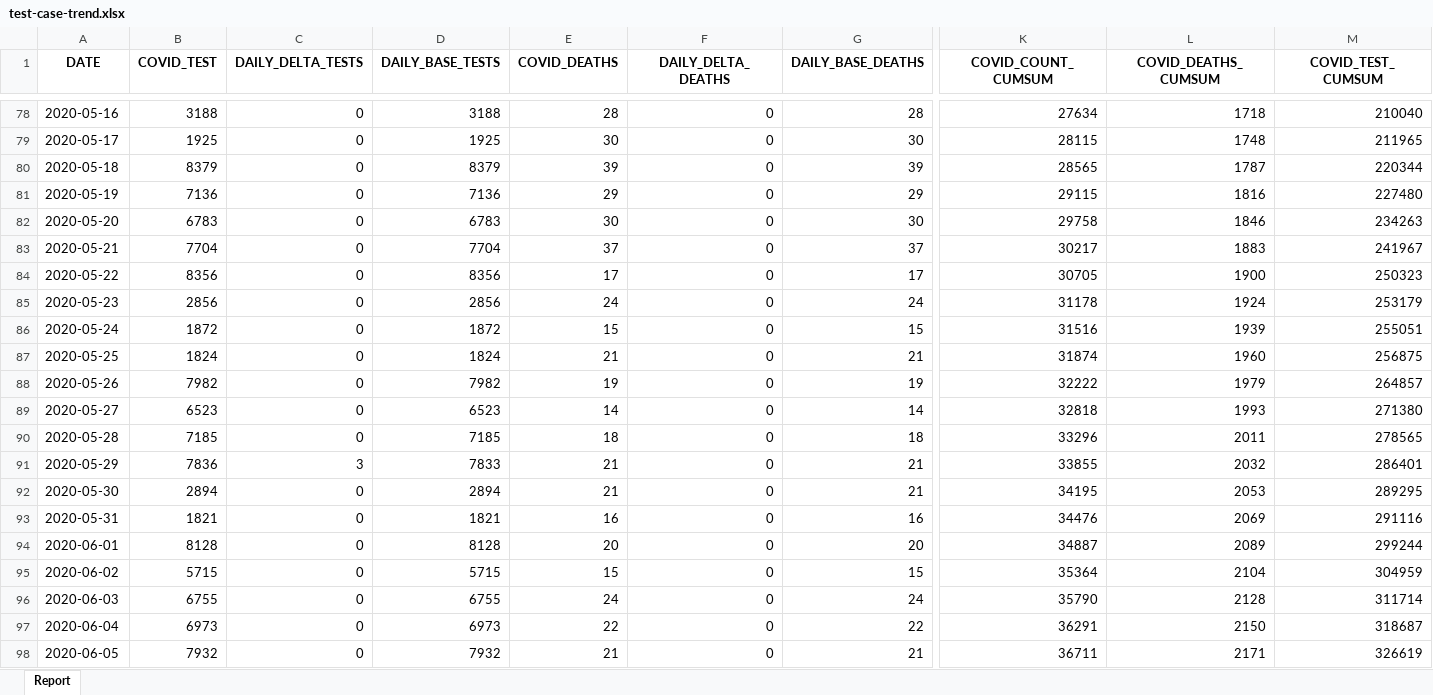
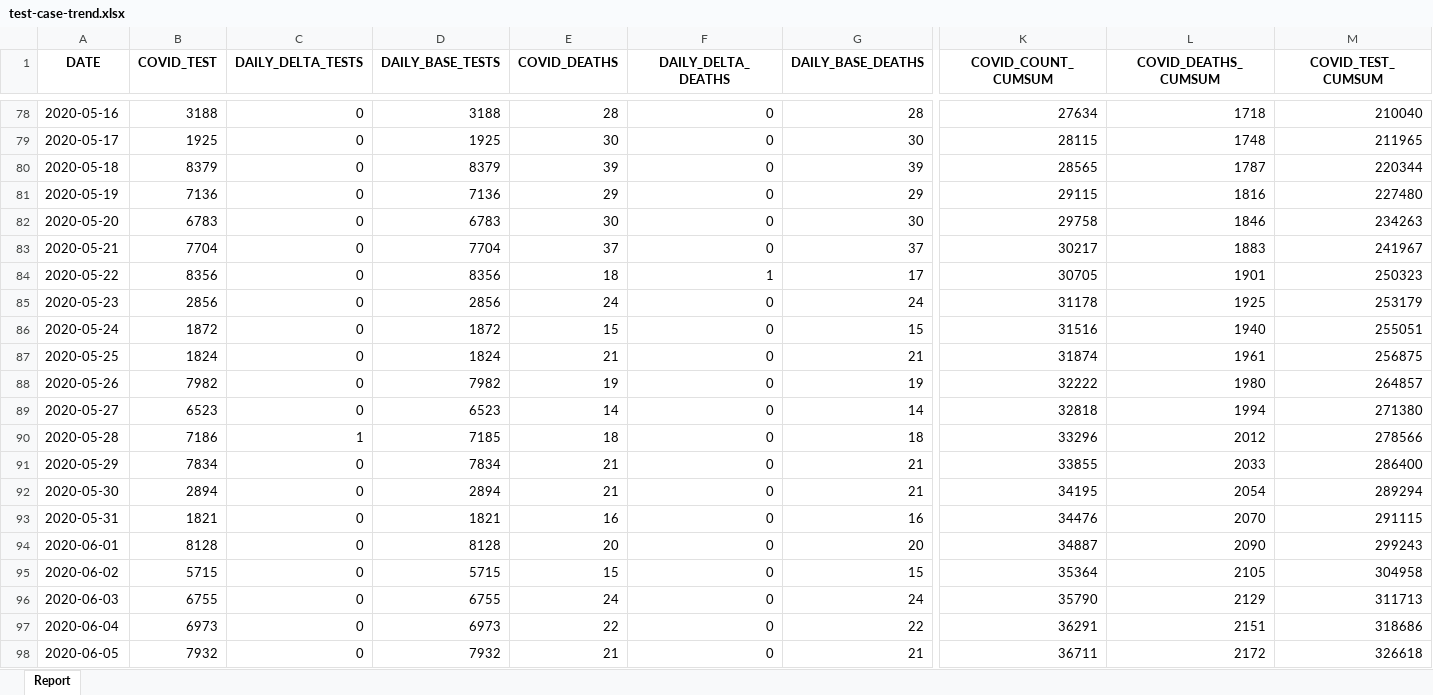
Before and after one commit to ercbk/Indiana-COVID-19-Tracker, an Excel workbook: data/test-case-trend.xlsx, sheet Report, drawn as a sheet; only a part is shown, gaps mark what is left out; values as stored, in another font and other column widths than the file's, no borders; the diff covers the shown part only; the diff names each change by its address in the sheet, - before the commit and + after, or states it on an @@ line.

```diff
--- a/data/test-case-trend.xlsx (sheet Report)
+++ b/data/test-case-trend.xlsx (sheet Report)
-E84 (COVID_DEATHS): 17
+E84 (COVID_DEATHS): 18
-F84 (DAILY_DELTA_DEATHS): 0
+F84 (DAILY_DELTA_DEATHS): 1
-L84 (COVID_DEATHS_CUMSUM): 1900
+L84 (COVID_DEATHS_CUMSUM): 1901
-L85 (COVID_DEATHS_CUMSUM): 1924
+L85 (COVID_DEATHS_CUMSUM): 1925
-L86 (COVID_DEATHS_CUMSUM): 1939
+L86 (COVID_DEATHS_CUMSUM): 1940
-L87 (COVID_DEATHS_CUMSUM): 1960
+L87 (COVID_DEATHS_CUMSUM): 1961
-L88 (COVID_DEATHS_CUMSUM): 1979
+L88 (COVID_DEATHS_CUMSUM): 1980
-L89 (COVID_DEATHS_CUMSUM): 1993
+L89 (COVID_DEATHS_CUMSUM): 1994
-B90 (COVID_TEST): 7185
+B90 (COVID_TEST): 7186
-C90 (DAILY_DELTA_TESTS): 0
+C90 (DAILY_DELTA_TESTS): 1
-L90 (COVID_DEATHS_CUMSUM): 2011
+L90 (COVID_DEATHS_CUMSUM): 2012
-M90 (COVID_TEST_CUMSUM): 278565
+M90 (COVID_TEST_CUMSUM): 278566
-B91 (COVID_TEST): 7836
+B91 (COVID_TEST): 7834
-C91 (DAILY_DELTA_TESTS): 3
+C91 (DAILY_DELTA_TESTS): 0
-D91 (DAILY_BASE_TESTS): 7833
+D91 (DAILY_BASE_TESTS): 7834
-L91 (COVID_DEATHS_CUMSUM): 2032
+L91 (COVID_DEATHS_CUMSUM): 2033
-M91 (COVID_TEST_CUMSUM): 286401
+M91 (COVID_TEST_CUMSUM): 286400
-L92 (COVID_DEATHS_CUMSUM): 2053
+L92 (COVID_DEATHS_CUMSUM): 2054
-M92 (COVID_TEST_CUMSUM): 289295
+M92 (COVID_TEST_CUMSUM): 289294
-L93 (COVID_DEATHS_CUMSUM): 2069
+L93 (COVID_DEATHS_CUMSUM): 2070
-M93 (COVID_TEST_CUMSUM): 291116
+M93 (COVID_TEST_CUMSUM): 291115
-L94 (COVID_DEATHS_CUMSUM): 2089
+L94 (COVID_DEATHS_CUMSUM): 2090
-M94 (COVID_TEST_CUMSUM): 299244
+M94 (COVID_TEST_CUMSUM): 299243
-L95 (COVID_DEATHS_CUMSUM): 2104
+L95 (COVID_DEATHS_CUMSUM): 2105
-M95 (COVID_TEST_CUMSUM): 304959
+M95 (COVID_TEST_CUMSUM): 304958
-L96 (COVID_DEATHS_CUMSUM): 2128
+L96 (COVID_DEATHS_CUMSUM): 2129
-M96 (COVID_TEST_CUMSUM): 311714
+M96 (COVID_TEST_CUMSUM): 311713
-L97 (COVID_DEATHS_CUMSUM): 2150
+L97 (COVID_DEATHS_CUMSUM): 2151
-M97 (COVID_TEST_CUMSUM): 318687
+M97 (COVID_TEST_CUMSUM): 318686
-L98 (COVID_DEATHS_CUMSUM): 2171
+L98 (COVID_DEATHS_CUMSUM): 2172
-M98 (COVID_TEST_CUMSUM): 326619
+M98 (COVID_TEST_CUMSUM): 326618
```
Also changed, not shown: 1 added row and 195 edited cells elsewhere in this sheet, 6 other files.
